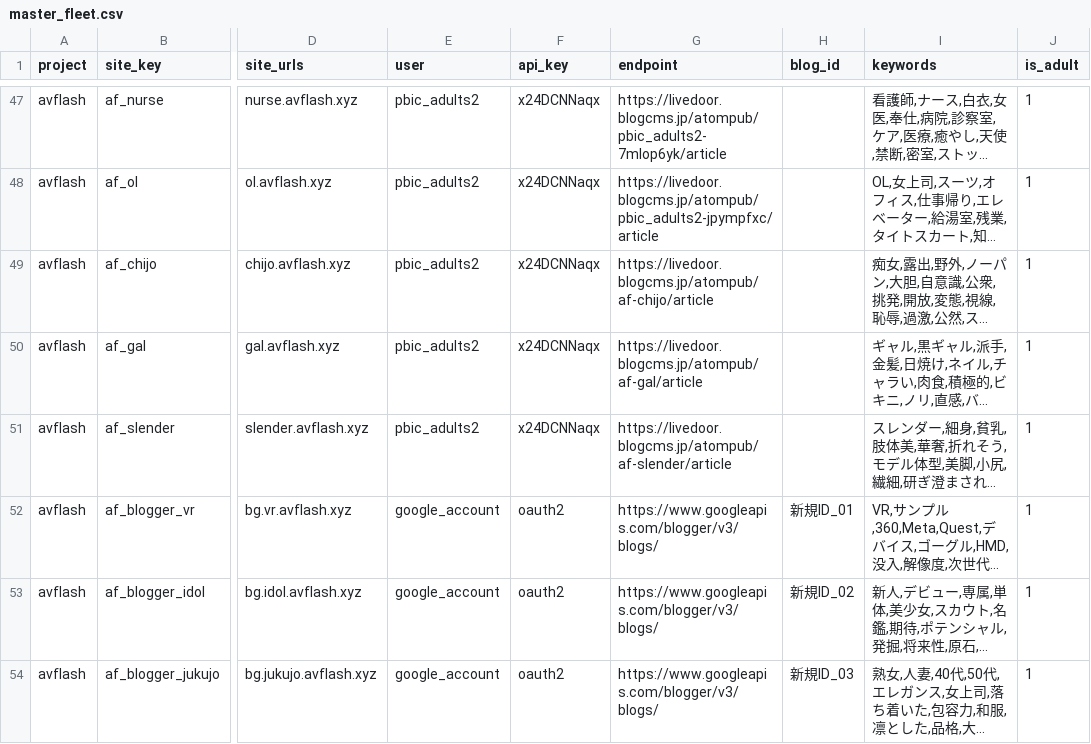
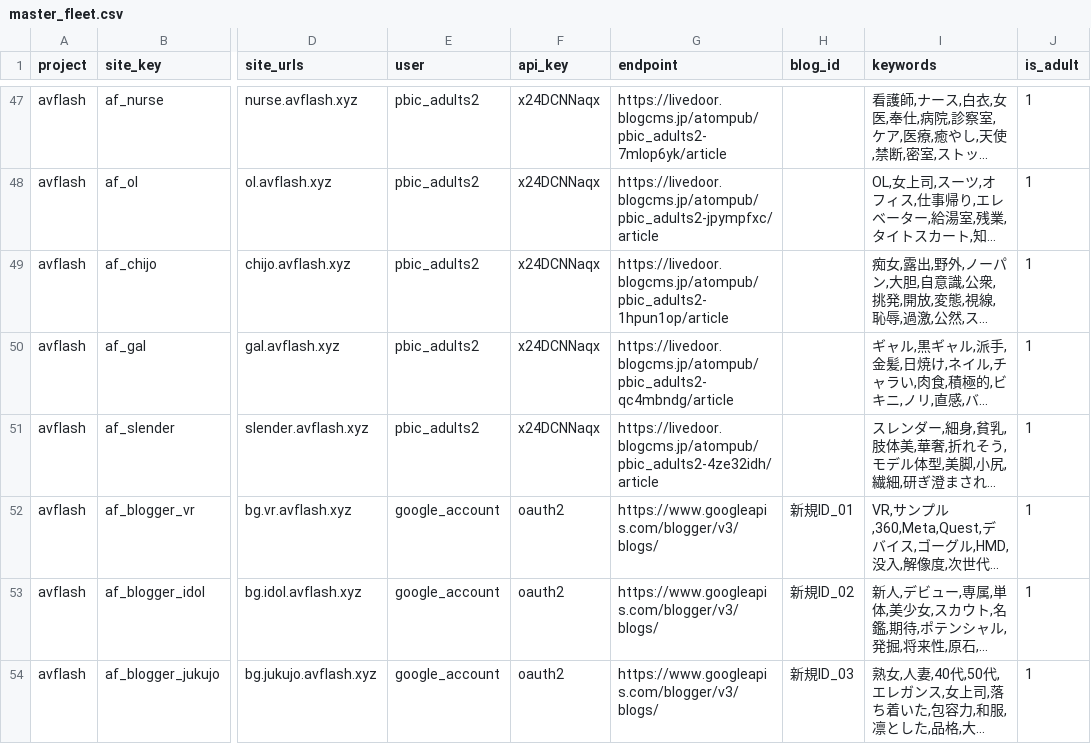
Before and after one commit to bicstation/shin-vps, a CSV file: django/api/management/commands/teitoku_settings/master_fleet.csv, drawn as a sheet; only a part is shown, gaps mark what is left out; long unchanged cells end in …; the diff names each change by its address in the sheet, - before the commit and + after, or states it on an @@ line.

Commit message:
[v1.0.506] feat: Shared Library のパス調整と疎通確認

```diff
--- a/django/api/management/commands/teitoku_settings/master_fleet.csv
+++ b/django/api/management/commands/teitoku_settings/master_fleet.csv
-G49 (endpoint): https://livedoor.blogcms.jp/atompub/af-chijo/article
+G49 (endpoint): https://livedoor.blogcms.jp/atompub/pbic_adults2-1hpun1op/article
-G50 (endpoint): https://livedoor.blogcms.jp/atompub/af-gal/article
+G50 (endpoint): https://livedoor.blogcms.jp/atompub/pbic_adults2-qc4mbndg/article
-G51 (endpoint): https://livedoor.blogcms.jp/atompub/af-slender/article
+G51 (endpoint): https://livedoor.blogcms.jp/atompub/pbic_adults2-4ze32idh/article
```
